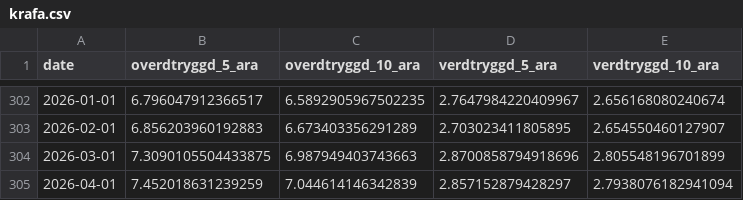
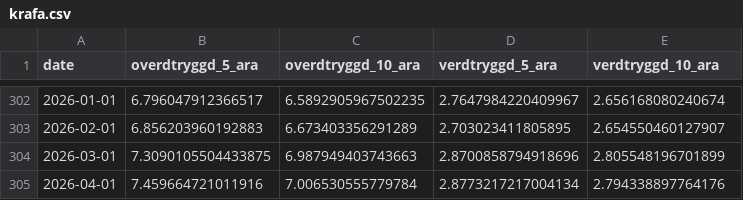
Before and after one commit to hagdeild/macro_dashboard, a CSV file: data/krafa.csv, drawn as a sheet; only a part is shown, gaps mark what is left out.

```diff
--- a/data/krafa.csv
+++ b/data/krafa.csv
@@ -304,2 +304,2 @@ date,overdtryggd_5_ara,overdtryggd_10_ara,verdtryggd_5_ara,verdtryggd_10_ara
 2026-03-01,7.3090105504433875,6.987949403743663,2.8700858794918696,2.805548196701899
-2026-04-01,7.452018631239259,7.044614146342839,2.857152879428297,2.7938076182941094
+2026-04-01,7.459664721011916,7.006530555779784,2.8773217217004134,2.794338897764176
```
Also changed, not shown: data/gengisvisitala.csv, data/lanamal/krafa_daily.csv, 5 other files.
